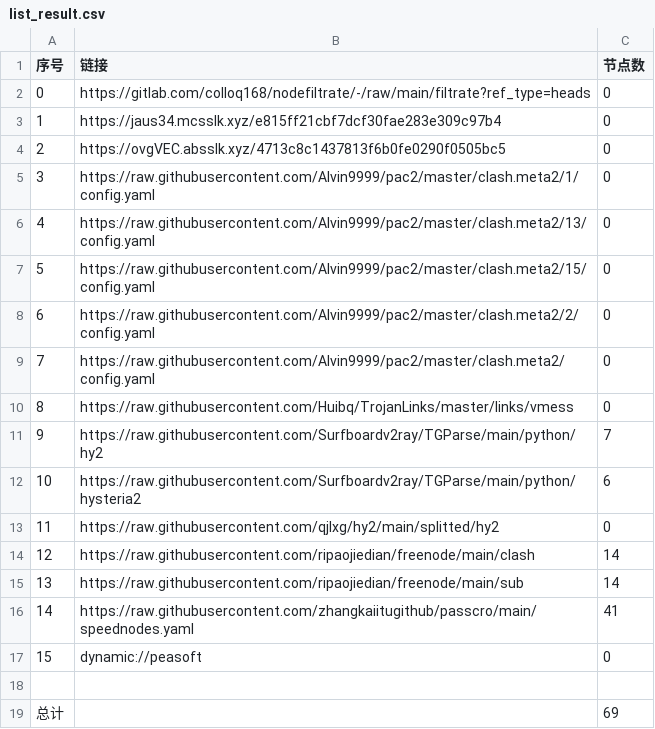
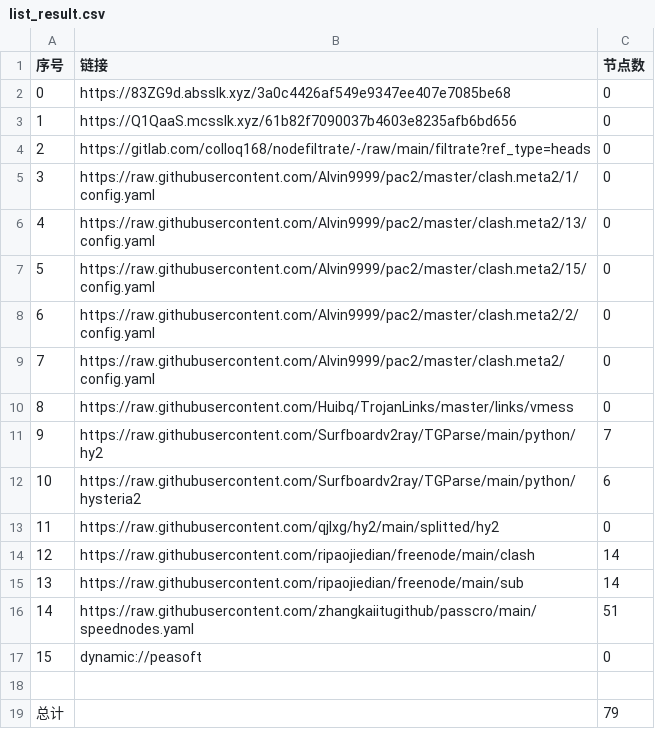
Before and after one commit to tonygyf/AutoMergePublicNodes, a CSV file: list_result.csv, drawn as a sheet.

```diff
--- a/list_result.csv
+++ b/list_result.csv
@@ -1,5 +1,5 @@
 序号,链接,节点数
-0,https://gitlab.com/colloq168/nodefiltrate/-/raw/main/filtrate?ref_type=heads,0
-1,https://jaus34.mcsslk.xyz/e815ff21cbf7dcf30fae283e309c97b4,0
-2,https://ovgVEC.absslk.xyz/4713c8c1437813f6b0fe0290f0505bc5,0
+0,https://83ZG9d.absslk.xyz/3a0c4426af549e9347ee407e7085be68,0
+1,https://Q1QaaS.mcsslk.xyz/61b82f7090037b4603e8235afb6bd656,0
+2,https://gitlab.com/colloq168/nodefiltrate/-/raw/main/filtrate?ref_type=heads,0
 3,https://raw.githubusercontent.com/Alvin9999/pac2/master/clash.meta2/1/config.yaml,0
@@ -15,5 +15,5 @@
 13,https://raw.githubusercontent.com/ripaojiedian/freenode/main/sub,14
-14,https://raw.githubusercontent.com/zhangkaiitugithub/passcro/main/speednodes.yaml,41
+14,https://raw.githubusercontent.com/zhangkaiitugithub/passcro/main/speednodes.yaml,51
 15,dynamic://peasoft,0
 
-总计,,69
+总计,,79
```
Also changed, not shown: 18 other files.
